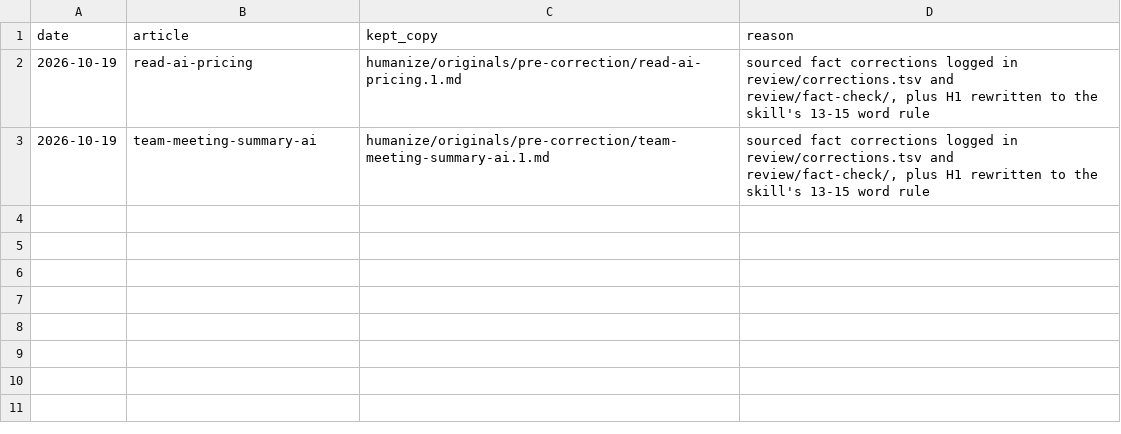
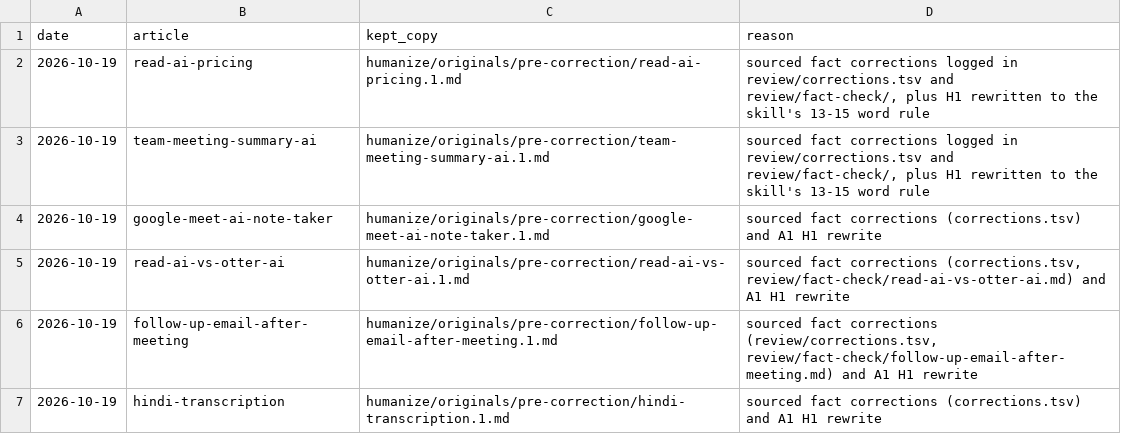
Before and after one commit to lynkkai/claude, a TSV file: blog/review/rebaselines.tsv, drawn as a sheet.

```diff
--- a/blog/review/rebaselines.tsv
+++ b/blog/review/rebaselines.tsv
@@ -3 +3,5 @@ date	article	kept_copy	reason
 2026-10-19	team-meeting-summary-ai	humanize/originals/pre-correction/team-meeting-summary-ai.1.md	sourced fact corrections logged in review/corrections.tsv and review/fact-check/, plus H1 rewritten to the skill's 13-15 word rule
+2026-10-19	google-meet-ai-note-taker	humanize/originals/pre-correction/google-meet-ai-note-taker.1.md	sourced fact corrections (corrections.tsv) and A1 H1 rewrite
+2026-10-19	read-ai-vs-otter-ai	humanize/originals/pre-correction/read-ai-vs-otter-ai.1.md	sourced fact corrections (corrections.tsv, review/fact-check/read-ai-vs-otter-ai.md) and A1 H1 rewrite
+2026-10-19	follow-up-email-after-meeting	humanize/originals/pre-correction/follow-up-email-after-meeting.1.md	sourced fact corrections (review/corrections.tsv, review/fact-check/follow-up-email-after-meeting.md) and A1 H1 rewrite
+2026-10-19	hindi-transcription	humanize/originals/pre-correction/hindi-transcription.1.md	sourced fact corrections (corrections.tsv) and A1 H1 rewrite
```
Also changed, not shown: blog/review/corrections.tsv, 24 other files.
